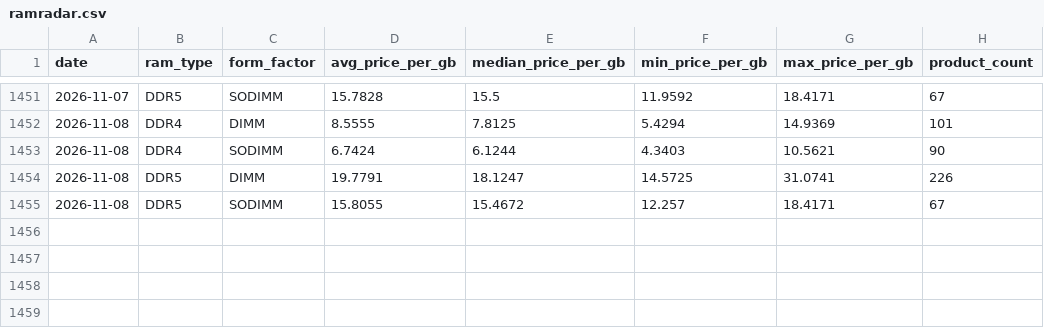
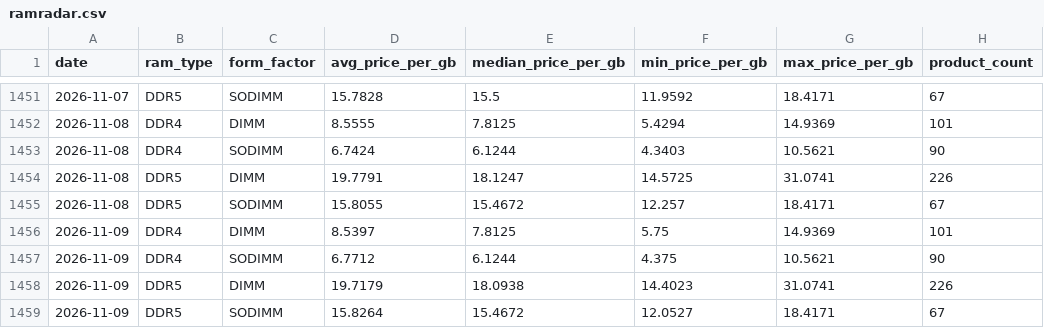
Before and after one commit to nwfella/memory-price-index, a CSV file: data/ramradar.csv, drawn as a sheet; only a part is shown, gaps mark what is left out.

```diff
--- a/data/ramradar.csv
+++ b/data/ramradar.csv
@@ -1455 +1455,5 @@ date,ram_type,form_factor,avg_price_per_gb,median_price_per_gb,min_price_per_gb,
 2026-11-08,DDR5,SODIMM,15.8055,15.4672,12.257,18.4171,67
+2026-11-09,DDR4,DIMM,8.5397,7.8125,5.75,14.9369,101
+2026-11-09,DDR4,SODIMM,6.7712,6.1244,4.375,10.5621,90
+2026-11-09,DDR5,DIMM,19.7179,18.0938,14.4023,31.0741,226
+2026-11-09,DDR5,SODIMM,15.8264,15.4672,12.0527,18.4171,67
```
Also changed, not shown: 2 other files.
